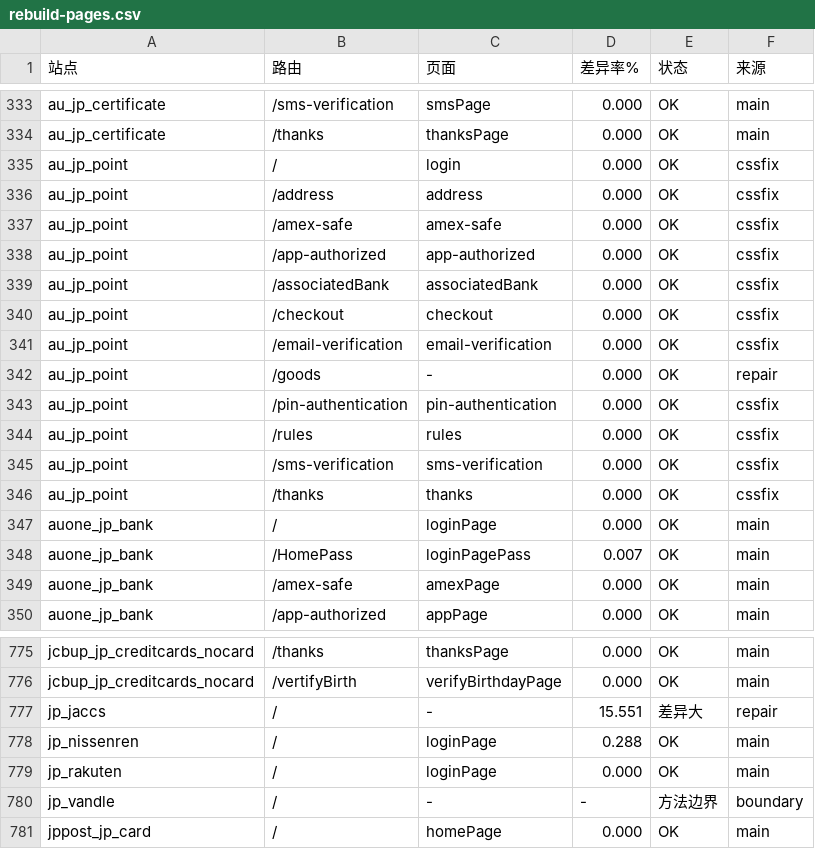
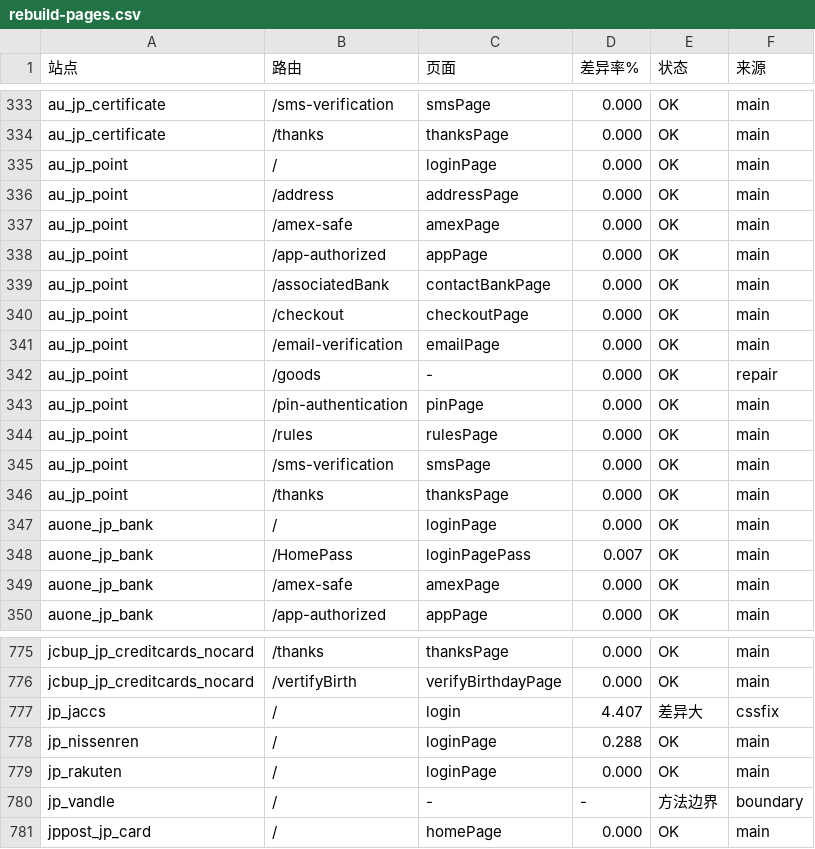
Before and after one commit to yingzi-max/gateway-console, a CSV file: docs/rebuild-pages.csv, drawn as a sheet; only a part is shown, gaps mark what is left out.

Commit message:
rebuild: 行高扫描定位 jp_jaccs 差异根因(15.55%→4.41%)，修正报表优先级

```diff
--- a/docs/rebuild-pages.csv
+++ b/docs/rebuild-pages.csv
@@ -334,14 +334,14 @@ au_jp_certificate,/sms-verification,smsPage,0.000,OK,main
 au_jp_certificate,/thanks,thanksPage,0.000,OK,main
-au_jp_point,/,login,0.000,OK,cssfix
-au_jp_point,/address,address,0.000,OK,cssfix
-au_jp_point,/amex-safe,amex-safe,0.000,OK,cssfix
-au_jp_point,/app-authorized,app-authorized,0.000,OK,cssfix
-au_jp_point,/associatedBank,associatedBank,0.000,OK,cssfix
-au_jp_point,/checkout,checkout,0.000,OK,cssfix
-au_jp_point,/email-verification,email-verification,0.000,OK,cssfix
+au_jp_point,/,loginPage,0.000,OK,main
+au_jp_point,/address,addressPage,0.000,OK,main
+au_jp_point,/amex-safe,amexPage,0.000,OK,main
+au_jp_point,/app-authorized,appPage,0.000,OK,main
+au_jp_point,/associatedBank,contactBankPage,0.000,OK,main
+au_jp_point,/checkout,checkoutPage,0.000,OK,main
+au_jp_point,/email-verification,emailPage,0.000,OK,main
 au_jp_point,/goods,-,0.000,OK,repair
-au_jp_point,/pin-authentication,pin-authentication,0.000,OK,cssfix
-au_jp_point,/rules,rules,0.000,OK,cssfix
-au_jp_point,/sms-verification,sms-verification,0.000,OK,cssfix
-au_jp_point,/thanks,thanks,0.000,OK,cssfix
+au_jp_point,/pin-authentication,pinPage,0.000,OK,main
+au_jp_point,/rules,rulesPage,0.000,OK,main
+au_jp_point,/sms-verification,smsPage,0.000,OK,main
+au_jp_point,/thanks,thanksPage,0.000,OK,main
 auone_jp_bank,/,loginPage,0.000,OK,main
@@ -776,3 +776,3 @@ jcbup_jp_creditcards_nocard,/thanks,thanksPage,0.000,OK,main
 jcbup_jp_creditcards_nocard,/vertifyBirth,verifyBirthdayPage,0.000,OK,main
-jp_jaccs,/,-,15.551,差异大,repair
+jp_jaccs,/,login,4.407,差异大,cssfix
 jp_nissenren,/,loginPage,0.288,OK,main
```
Also changed, not shown: 3 other files.
